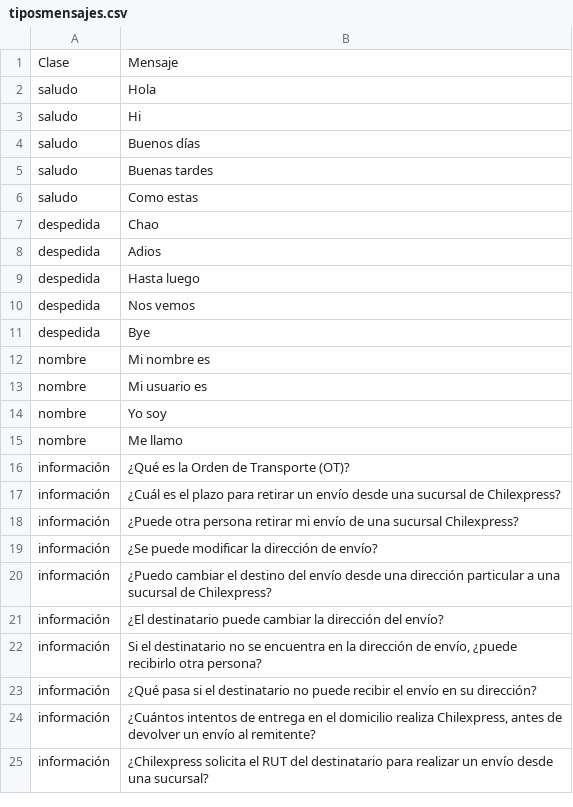
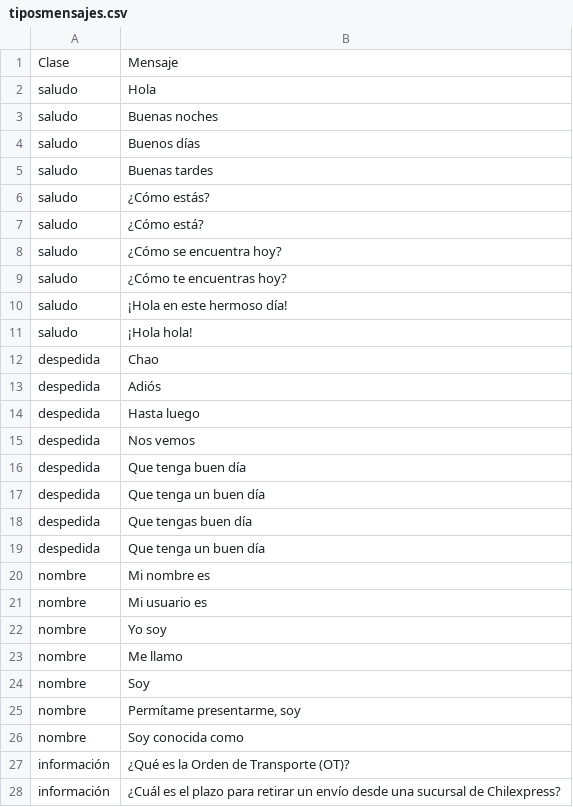
Before and after one commit to alvaro-neira/nlp-homework2, a CSV file: tiposmensajes.csv, drawn as a sheet; only a part is shown; the shorter side is filled out with more unchanged rows.

Commit message:
11 more tiposmensajes

```diff
--- a/tiposmensajes.csv
+++ b/tiposmensajes.csv
@@ -2,11 +2,19 @@ Clase;Mensaje
 saludo;Hola
-saludo;Hi
+saludo;Buenas noches
 saludo;Buenos días
 saludo;Buenas tardes
-saludo;Como estas
+saludo;¿Cómo estás?
+saludo;¿Cómo está?
+saludo;¿Cómo se encuentra hoy?
+saludo;¿Cómo te encuentras hoy?
+saludo;¡Hola en este hermoso día!
+saludo;¡Hola hola!
 despedida;Chao
-despedida;Adios
+despedida;Adiós
 despedida;Hasta luego
 despedida;Nos vemos
-despedida;Bye
+despedida;Que tenga buen día
+despedida;Que tenga un buen día
+despedida;Que tengas buen día
+despedida;Que tenga un buen día
 nombre;Mi nombre es
@@ -15,2 +23,5 @@ nombre;Yo soy
 nombre;Me llamo
+nombre;Soy
+nombre;Permítame presentarme, soy
+nombre;Soy conocida como
 información;¿Qué es la Orden de Transporte (OT)?
```
Also changed, not shown: 2 other files.
